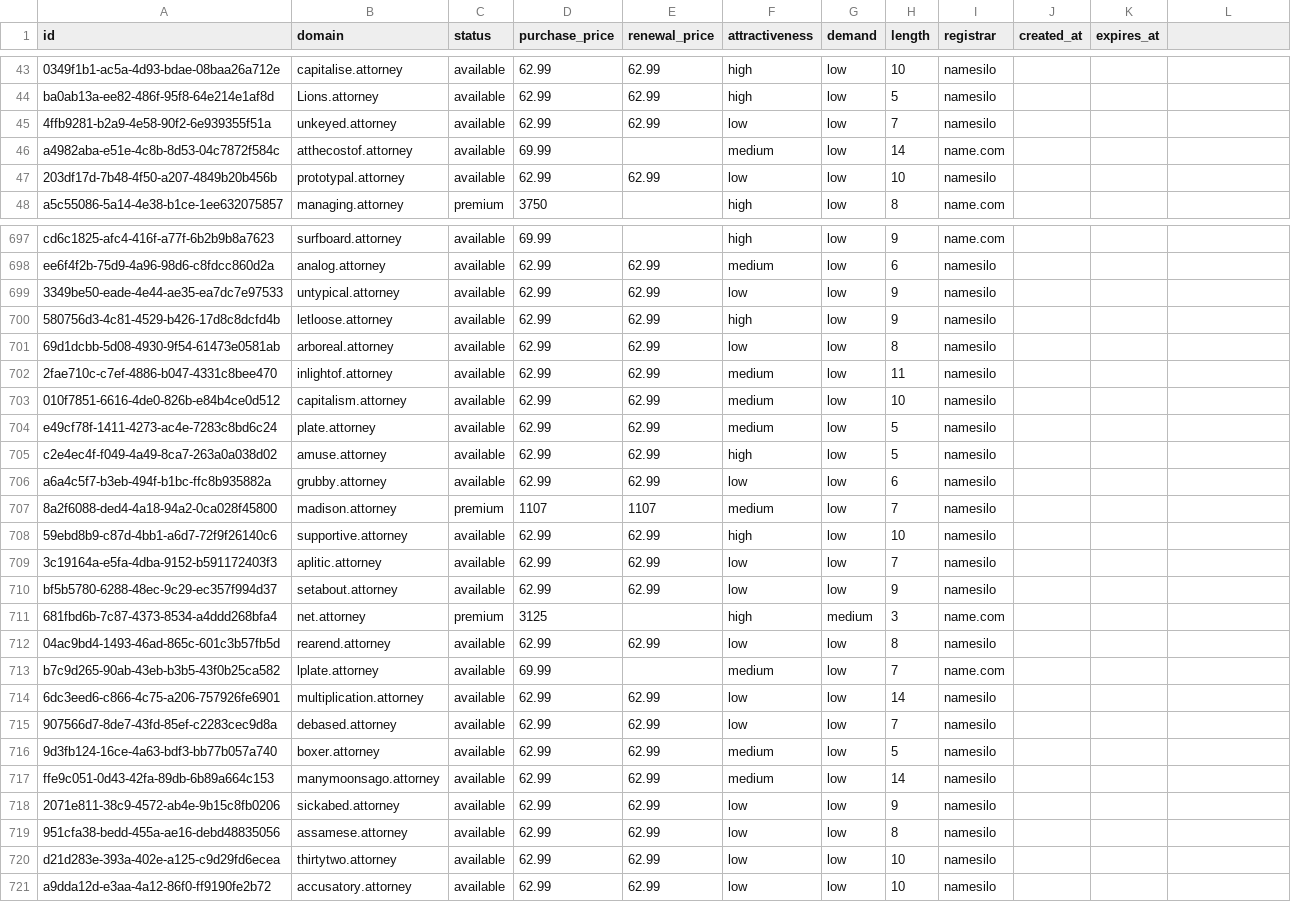
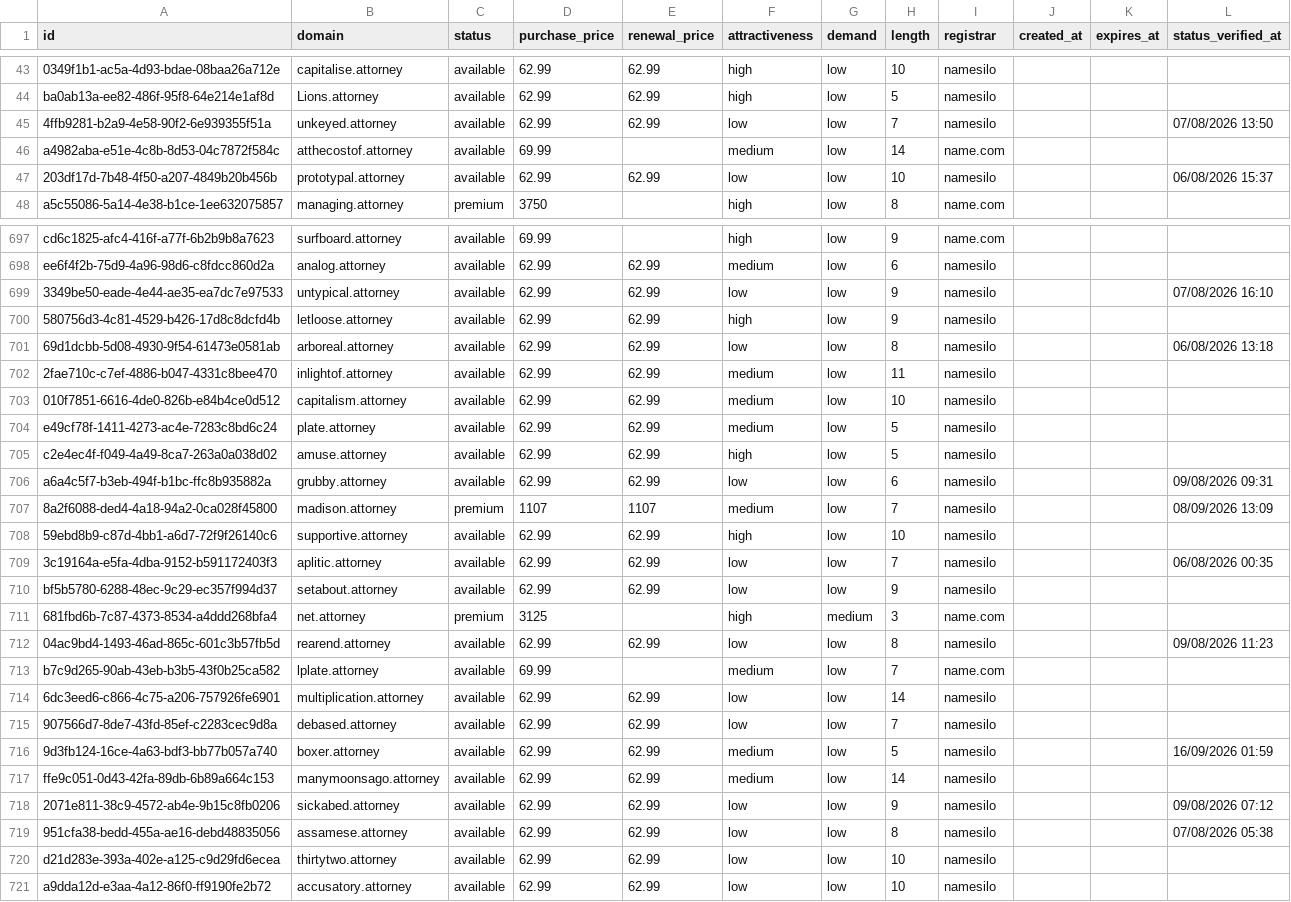
Before and after one commit to UniqueDomains/attorney-oneword-domains, a CSV file: attorney.csv, drawn as a sheet; only a part is shown, gaps mark what is left out; the diff covers the shown part only.

Commit message:
Domains update

```diff
--- a/attorney.csv
+++ b/attorney.csv
@@ -1 +1 @@
-id,domain,status,purchase_price,renewal_price,attractiveness,demand,length,registrar,created_at,expires_at
+id,domain,status,purchase_price,renewal_price,attractiveness,demand,length,registrar,created_at,expires_at,status_verified_at
@@ -45 +45 @@ ba0ab13a-ee82-486f-95f8-64e214e1af8d,Lions.attorney,available,62.99,62.99,high,l
-4ffb9281-b2a9-4e58-90f2-6e939355f51a,unkeyed.attorney,available,62.99,62.99,low,low,7,namesilo,,
+4ffb9281-b2a9-4e58-90f2-6e939355f51a,unkeyed.attorney,available,62.99,62.99,low,low,7,namesilo,,,07/08/2026 13:50
@@ -47 +47 @@ a4982aba-e51e-4c8b-8d53-04c7872f584c,atthecostof.attorney,available,69.99,,mediu
-203df17d-7b48-4f50-a207-4849b20b456b,prototypal.attorney,available,62.99,62.99,low,low,10,namesilo,,
+203df17d-7b48-4f50-a207-4849b20b456b,prototypal.attorney,available,62.99,62.99,low,low,10,namesilo,,,06/08/2026 15:37
@@ -699 +699 @@ ee6f4f2b-75d9-4a96-98d6-c8fdcc860d2a,analog.attorney,available,62.99,62.99,mediu
-3349be50-eade-4e44-ae35-ea7dc7e97533,untypical.attorney,available,62.99,62.99,low,low,9,namesilo,,
+3349be50-eade-4e44-ae35-ea7dc7e97533,untypical.attorney,available,62.99,62.99,low,low,9,namesilo,,,07/08/2026 16:10
@@ -701 +701 @@ ee6f4f2b-75d9-4a96-98d6-c8fdcc860d2a,analog.attorney,available,62.99,62.99,mediu
-69d1dcbb-5d08-4930-9f54-61473e0581ab,arboreal.attorney,available,62.99,62.99,low,low,8,namesilo,,
+69d1dcbb-5d08-4930-9f54-61473e0581ab,arboreal.attorney,available,62.99,62.99,low,low,8,namesilo,,,06/08/2026 13:18
@@ -706,2 +706,2 @@ c2e4ec4f-f049-4a49-8ca7-263a0a038d02,amuse.attorney,available,62.99,62.99,high,l
-a6a4c5f7-b3eb-494f-b1bc-ffc8b935882a,grubby.attorney,available,62.99,62.99,low,low,6,namesilo,,
-8a2f6088-ded4-4a18-94a2-0ca028f45800,madison.attorney,premium,1107,1107,medium,low,7,namesilo,,
+a6a4c5f7-b3eb-494f-b1bc-ffc8b935882a,grubby.attorney,available,62.99,62.99,low,low,6,namesilo,,,09/08/2026 09:31
+8a2f6088-ded4-4a18-94a2-0ca028f45800,madison.attorney,premium,1107,1107,medium,low,7,namesilo,,,08/09/2026 13:09
@@ -709 +709 @@ a6a4c5f7-b3eb-494f-b1bc-ffc8b935882a,grubby.attorney,available,62.99,62.99,low,l
-3c19164a-e5fa-4dba-9152-b591172403f3,aplitic.attorney,available,62.99,62.99,low,low,7,namesilo,,
+3c19164a-e5fa-4dba-9152-b591172403f3,aplitic.attorney,available,62.99,62.99,low,low,7,namesilo,,,06/08/2026 00:35
@@ -712 +712 @@ bf5b5780-6288-48ec-9c29-ec357f994d37,setabout.attorney,available,62.99,62.99,low
-04ac9bd4-1493-46ad-865c-601c3b57fb5d,rearend.attorney,available,62.99,62.99,low,low,8,namesilo,,
+04ac9bd4-1493-46ad-865c-601c3b57fb5d,rearend.attorney,available,62.99,62.99,low,low,8,namesilo,,,09/08/2026 11:23
@@ -716 +716 @@ b7c9d265-90ab-43eb-b3b5-43f0b25ca582,lplate.attorney,available,69.99,,medium,low
-9d3fb124-16ce-4a63-bdf3-bb77b057a740,boxer.attorney,available,62.99,62.99,medium,low,5,namesilo,,
+9d3fb124-16ce-4a63-bdf3-bb77b057a740,boxer.attorney,available,62.99,62.99,medium,low,5,namesilo,,,16/09/2026 01:59
@@ -718,2 +718,2 @@ ffe9c051-0d43-42fa-89db-6b89a664c153,manymoonsago.attorney,available,62.99,62.99
-2071e811-38c9-4572-ab4e-9b15c8fb0206,sickabed.attorney,available,62.99,62.99,low,low,9,namesilo,,
-951cfa38-bedd-455a-ae16-debd48835056,assamese.attorney,available,62.99,62.99,low,low,8,namesilo,,
+2071e811-38c9-4572-ab4e-9b15c8fb0206,sickabed.attorney,available,62.99,62.99,low,low,9,namesilo,,,09/08/2026 07:12
+951cfa38-bedd-455a-ae16-debd48835056,assamese.attorney,available,62.99,62.99,low,low,8,namesilo,,,07/08/2026 05:38
```
Also changed, not shown: 108 edited cells elsewhere in this file, 6 other files.
